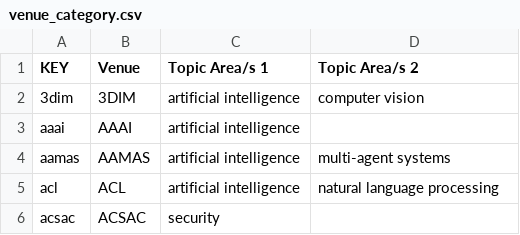
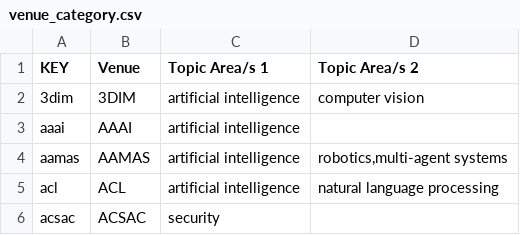
Before and after one commit to csmetrics/csmetrics.net, a CSV file: app/data/venue_category.csv, drawn as a sheet; only a part is shown.

Commit message:
update AAMAS

```diff
--- a/app/data/venue_category.csv
+++ b/app/data/venue_category.csv
@@ -3,3 +3,3 @@ KEY,Venue,Topic Area/s 1,Topic Area/s 2
 aaai,AAAI,artificial intelligence,
-aamas,AAMAS,artificial intelligence,multi-agent systems
+aamas,AAMAS,artificial intelligence,"robotics,multi-agent systems"
 acl,ACL,artificial intelligence,natural language processing
```
